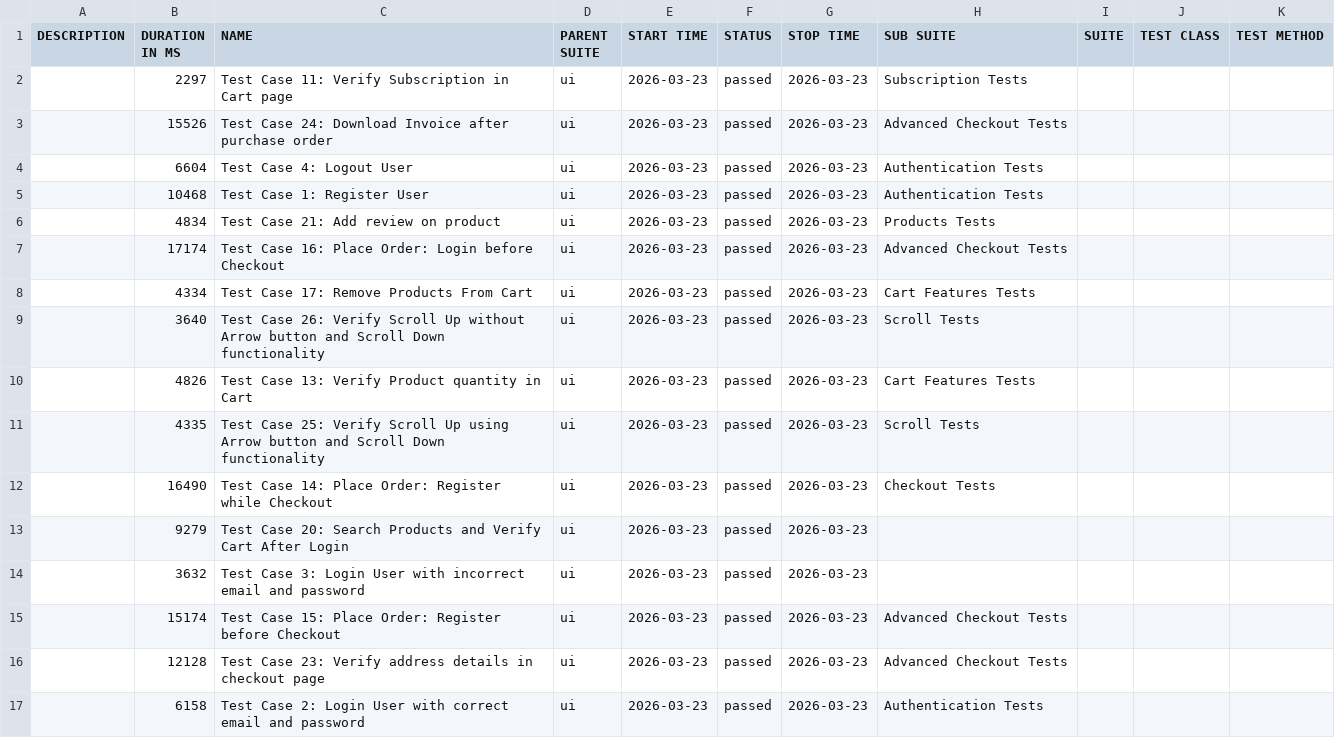
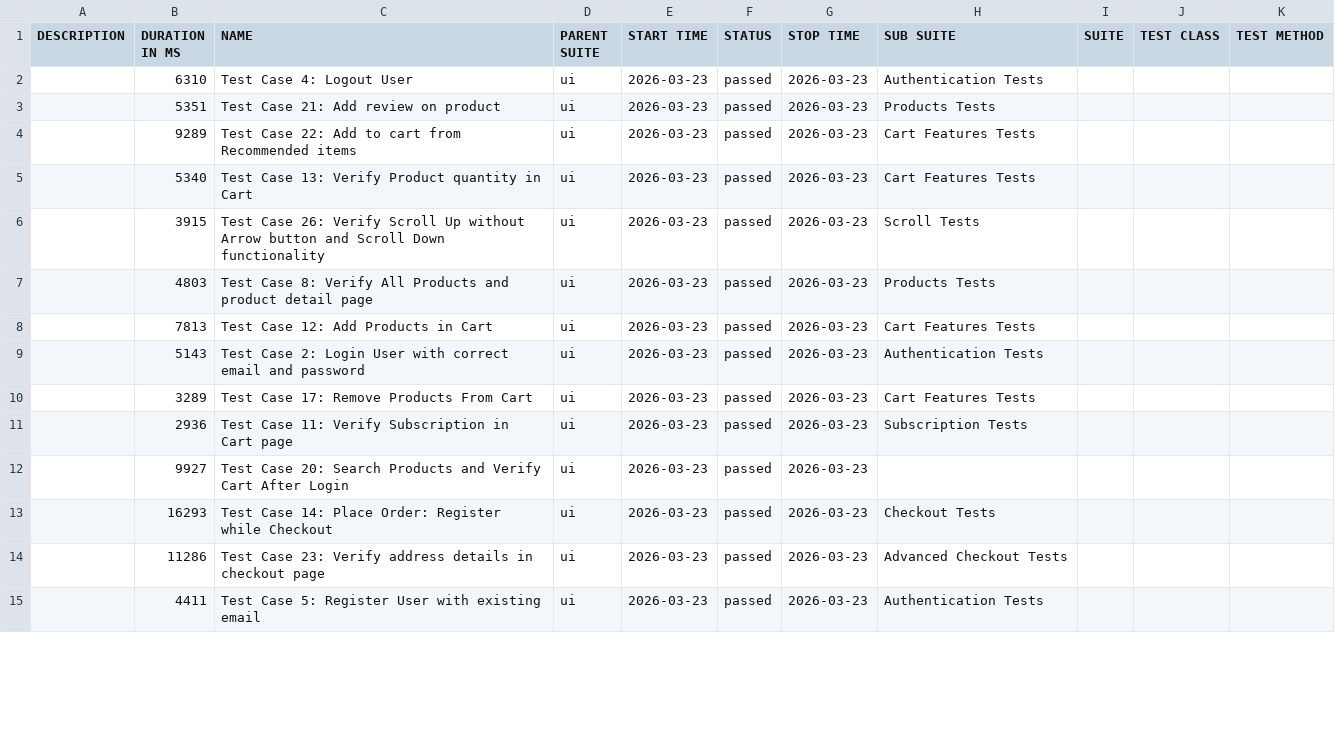
Before and after one commit to imfDana/ecommerce-framework, a CSV file: data/suites.csv, drawn as a sheet; only a part is shown; the diff covers the shown part only.

```diff
--- a/data/suites.csv
+++ b/data/suites.csv
@@ -1,17 +1,15 @@
 "DESCRIPTION","DURATION IN MS","NAME","PARENT SUITE","START TIME","STATUS","STOP TIME","SUB SUITE","SUITE","TEST CLASS","TEST METHOD"
-"","2297","Test Case 11: Verify Subscription in Cart page","ui","2026-03-23","passed","2026-03-23","Subscription Tests","","",""
-"","15526","Test Case 24: Download Invoice after purchase order","ui","2026-03-23","passed","2026-03-23","Advanced Checkout Tests","","",""
-"","6604","Test Case 4: Logout User","ui","2026-03-23","passed","2026-03-23","Authentication Tests","","",""
-"","10468","Test Case 1: Register User","ui","2026-03-23","passed","2026-03-23","Authentication Tests","","",""
-"","4834","Test Case 21: Add review on product","ui","2026-03-23","passed","2026-03-23","Products Tests","","",""
-"","17174","Test Case 16: Place Order: Login before Checkout","ui","2026-03-23","passed","2026-03-23","Advanced Checkout Tests","","",""
-"","4334","Test Case 17: Remove Products From Cart","ui","2026-03-23","passed","2026-03-23","Cart Features Tests","","",""
-"","3640","Test Case 26: Verify Scroll Up without Arrow button and Scroll Down functionality","ui","2026-03-23","passed","2026-03-23","Scroll Tests","","",""
-"","4826","Test Case 13: Verify Product quantity in Cart","ui","2026-03-23","passed","2026-03-23","Cart Features Tests","","",""
-"","4335","Test Case 25: Verify Scroll Up using Arrow button and Scroll Down functionality","ui","2026-03-23","passed","2026-03-23","Scroll Tests","","",""
-"","16490","Test Case 14: Place Order: Register while Checkout","ui","2026-03-23","passed","2026-03-23","Checkout Tests","","",""
-"","9279","Test Case 20: Search Products and Verify Cart After Login","ui","2026-03-23","passed","2026-03-23","","","",""
-"","3632","Test Case 3: Login User with incorrect email and password","ui","2026-03-23","passed","2026-03-23","","","",""
-"","15174","Test Case 15: Place Order: Register before Checkout","ui","2026-03-23","passed","2026-03-23","Advanced Checkout Tests","","",""
-"","12128","Test Case 23: Verify address details in checkout page","ui","2026-03-23","passed","2026-03-23","Advanced Checkout Tests","","",""
-"","6158","Test Case 2: Login User with correct email and password","ui","2026-03-23","passed","2026-03-23","Authentication Tests","","",""
+"","6310","Test Case 4: Logout User","ui","2026-03-23","passed","2026-03-23","Authentication Tests","","",""
+"","5351","Test Case 21: Add review on product","ui","2026-03-23","passed","2026-03-23","Products Tests","","",""
+"","9289","Test Case 22: Add to cart from Recommended items","ui","2026-03-23","passed","2026-03-23","Cart Features Tests","","",""
+"","5340","Test Case 13: Verify Product quantity in Cart","ui","2026-03-23","passed","2026-03-23","Cart Features Tests","","",""
+"","3915","Test Case 26: Verify Scroll Up without Arrow button and Scroll Down functionality","ui","2026-03-23","passed","2026-03-23","Scroll Tests","","",""
+"","4803","Test Case 8: Verify All Products and product detail page","ui","2026-03-23","passed","2026-03-23","Products Tests","","",""
+"","7813","Test Case 12: Add Products in Cart","ui","2026-03-23","passed","2026-03-23","Cart Features Tests","","",""
+"","5143","Test Case 2: Login User with correct email and password","ui","2026-03-23","passed","2026-03-23","Authentication Tests","","",""
+"","3289","Test Case 17: Remove Products From Cart","ui","2026-03-23","passed","2026-03-23","Cart Features Tests","","",""
+"","2936","Test Case 11: Verify Subscription in Cart page","ui","2026-03-23","passed","2026-03-23","Subscription Tests","","",""
+"","9927","Test Case 20: Search Products and Verify Cart After Login","ui","2026-03-23","passed","2026-03-23","","","",""
+"","16293","Test Case 14: Place Order: Register while Checkout","ui","2026-03-23","passed","2026-03-23","Checkout Tests","","",""
+"","11286","Test Case 23: Verify address details in checkout page","ui","2026-03-23","passed","2026-03-23","Advanced Checkout Tests","","",""
+"","4411","Test Case 5: Register User with existing email","ui","2026-03-23","passed","2026-03-23","Authentication Tests","","",""
```
Also changed, not shown: 2 added rows and 21 edited cells elsewhere in this file, 38 other files.
